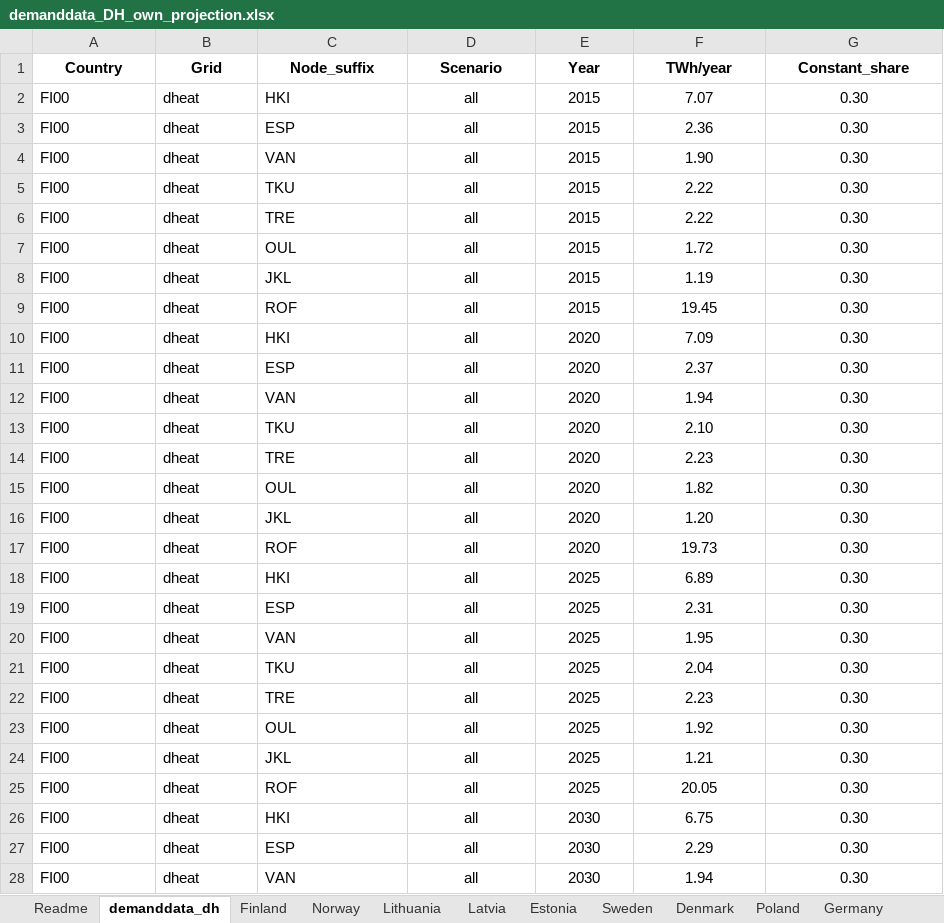
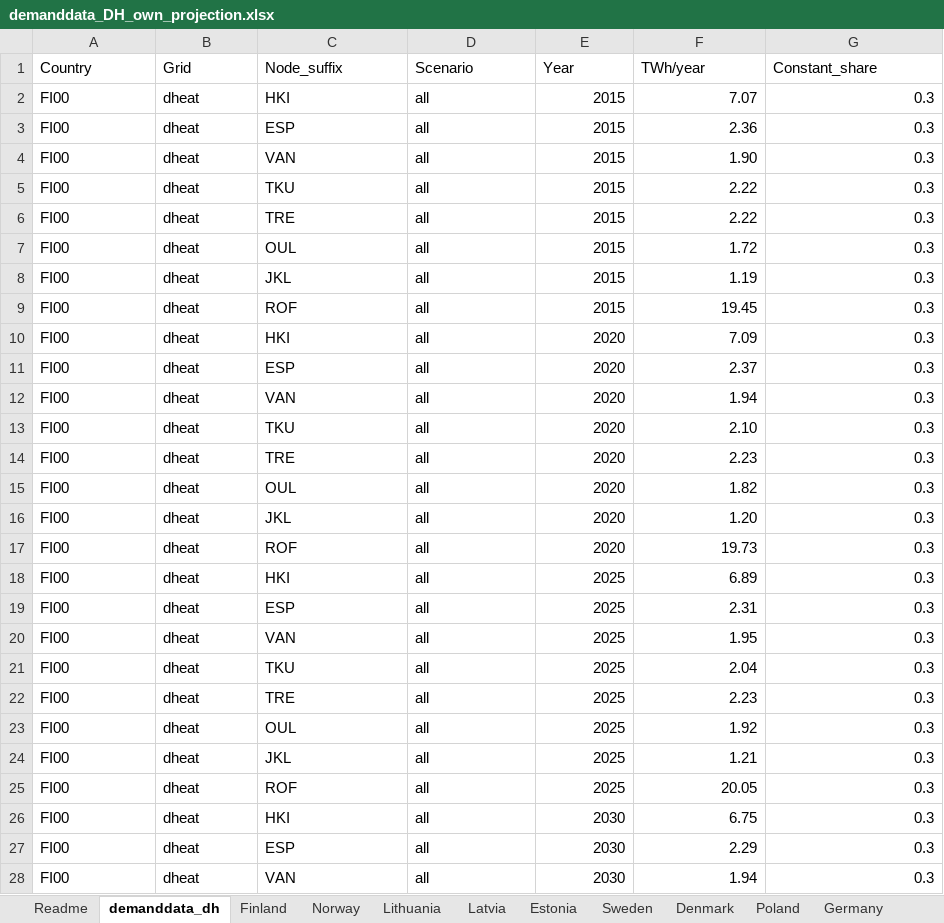
Before and after one commit to vttresearch/north_european_model, an Excel workbook: src_files/data_files/demanddata_DH_own_projection.xlsx, sheet demanddata_dh, drawn as a sheet; only a part is shown; values as stored, in another font and other column widths than the file's, no borders; table styles not drawn; the diff covers the shown part only; the diff names each change by its address in the sheet, - before the commit and + after, or states it on an @@ line.

```diff
--- a/src_files/data_files/demanddata_DH_own_projection.xlsx (sheet demanddata_dh)
+++ b/src_files/data_files/demanddata_DH_own_projection.xlsx (sheet demanddata_dh)
@@ A1:G1 alignment: center → left, bold: on → off @@
-D2:D28 alignment: center
+D2:D28 alignment: left
-E2:G28 alignment: center
+E2:G28 alignment: right
-G2:G28 (Constant_share): 0.30
+G2:G28 (Constant_share): 0.3
```
Also changed, not shown: 117 edited cells and cell formats elsewhere in this sheet, 1 other file.
